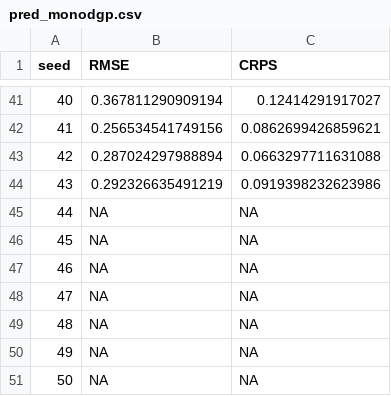
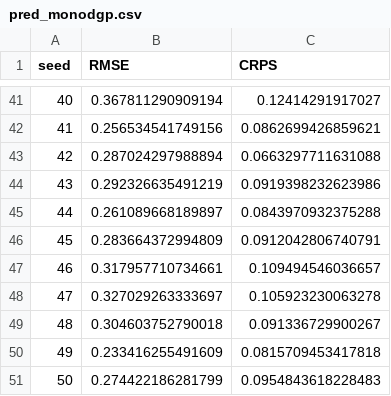
Before and after one commit to yaoyusi1109/surrogate_llnl, a CSV file: varselect/tray/results/pred_monodgp.csv, drawn as a sheet; only a part is shown, gaps mark what is left out.

Commit message:
done with tray R results

```diff
--- a/varselect/tray/results/pred_monodgp.csv
+++ b/varselect/tray/results/pred_monodgp.csv
@@ -44,8 +44,8 @@
 43,0.292326635491219,0.0919398232623986
-44,NA,NA
-45,NA,NA
-46,NA,NA
-47,NA,NA
-48,NA,NA
-49,NA,NA
-50,NA,NA
+44,0.261089668189897,0.0843970932375288
+45,0.283664372994809,0.0912042806740791
+46,0.317957710734661,0.109494546036657
+47,0.327029263333697,0.105923230063278
+48,0.304603752790018,0.091336729900267
+49,0.233416255491609,0.0815709453417818
+50,0.274422186281799,0.0954843618228483
```
Also changed, not shown: varselect/tray/results/pred_dgp_all.csv, varselect/tray/results/pred_dgp_ideal.csv, 7 other files.
